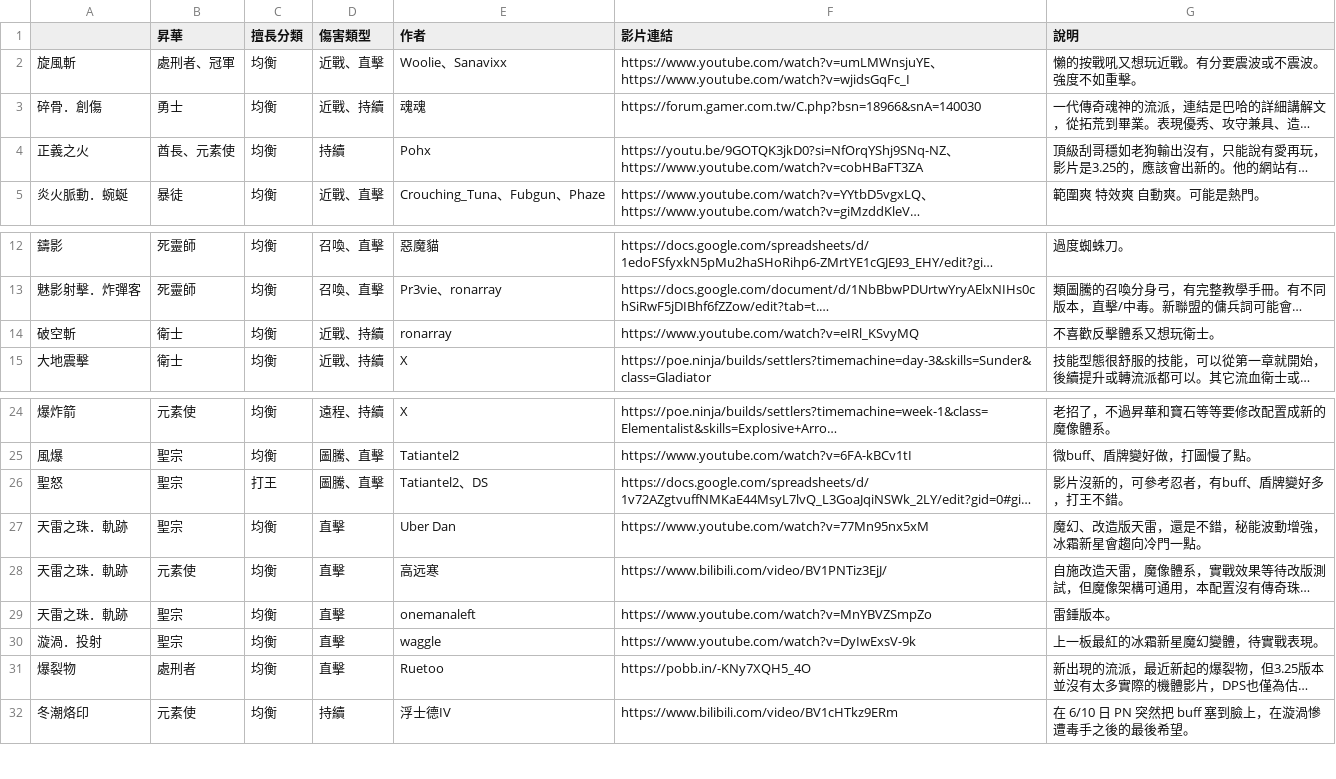
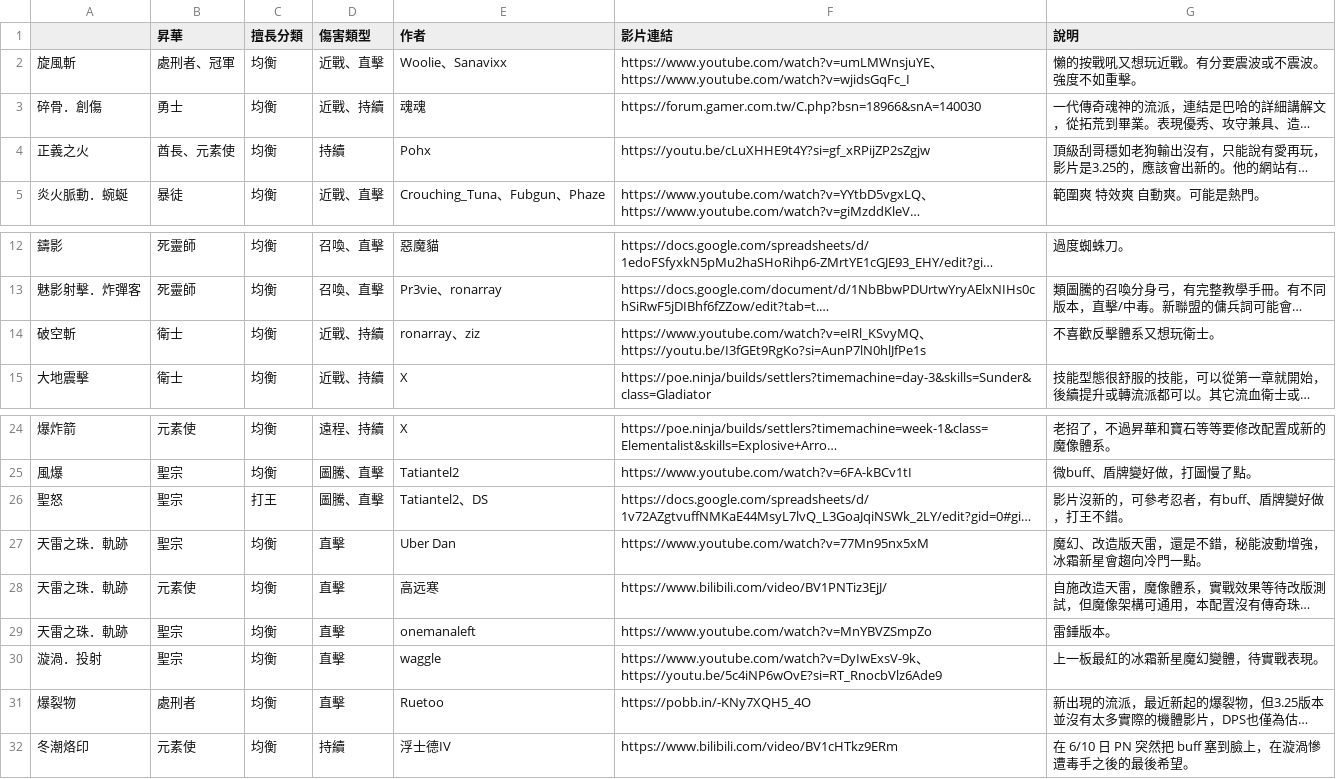
Before and after one commit to sab9527/sab9527.github.io, a CSV file: 3.26build/data.csv, drawn as a sheet; only a part is shown, gaps mark what is left out; long unchanged cells end in …; the diff names each change by its address in the sheet, - before the commit and + after, or states it on an @@ line.

```diff
--- a/3.26build/data.csv
+++ b/3.26build/data.csv
-F4 (影片連結): https://youtu.be/9GOTQK3jkD0?si=NfOrqYShj9SNq-NZ、https://www.youtube.com/watch?v=cobHBaFT3ZA
+F4 (影片連結): https://youtu.be/cLuXHHE9t4Y?si=gf_xRPijZP2sZgjw
-E14 (作者): ronarray
+E14 (作者): ronarray、ziz
-F14 (影片連結): https://www.youtube.com/watch?v=eIRl_KSvyMQ
+F14 (影片連結): https://www.youtube.com/watch?v=eIRl_KSvyMQ、https://youtu.be/I3fGEt9RgKo?si=AunP7lN0hlJfPe1s
-G26 (說明): 影片沒新的，可參考忍者，有buff、盾牌變好多，打王不錯。
+G26 (說明): 影片沒新的，可參考忍者，有buff、盾牌變好做，打王不錯。
-F30 (影片連結): https://www.youtube.com/watch?v=DyIwExsV-9k
+F30 (影片連結): https://www.youtube.com/watch?v=DyIwExsV-9k、https://youtu.be/5c4iNP6wOvE?si=RT_RnocbVlz6Ade9
```
